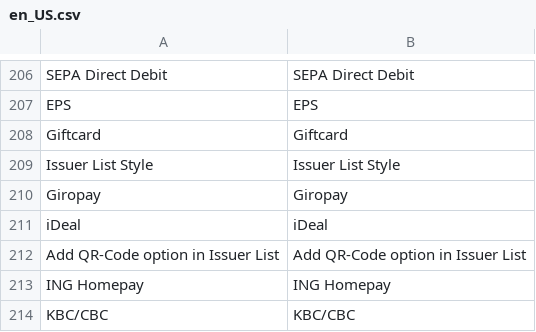
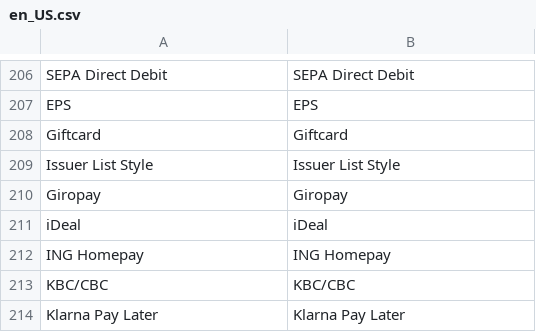
Before and after one commit to mollie/magento2, a CSV file: i18n/en_US.csv, drawn as a sheet; only a part is shown, gaps mark what is left out; the shorter side is filled out with more unchanged rows; the diff names each change by its address in the sheet, - before the commit and + after, or states it on an @@ line.

```diff
--- a/i18n/en_US.csv
+++ b/i18n/en_US.csv
-row 212: Add QR-Code option in Issuer List | Add QR-Code option in Issuer List
```
Also changed, not shown: i18n/de_DE.csv, i18n/es_ES.csv, 18 other files.
